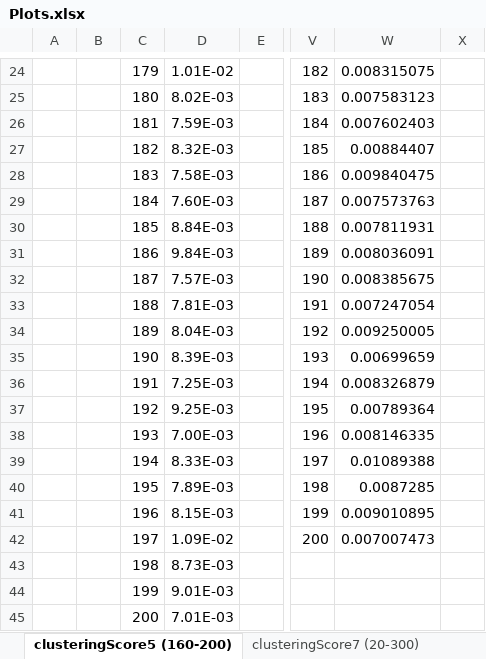
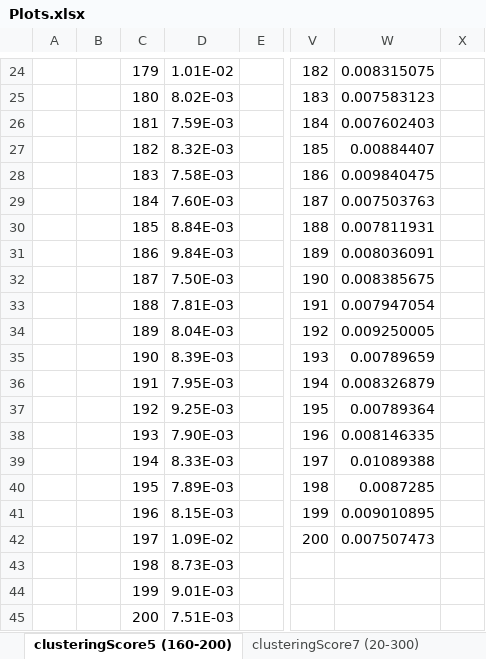
Before and after one commit to weevood/MA-BDA_Project, an Excel workbook: Documentation/Plots.xlsx, sheet clusteringScore5 (160-200), drawn as a sheet; only a part is shown, gaps mark what is left out; values as stored, in another font and other column widths than the file's, no borders; charts and pictures and conditional formats not drawn; the diff names each change by its address in the sheet, - before the commit and + after, or states it on an @@ line.

```diff
--- a/Documentation/Plots.xlsx (sheet clusteringScore5 (160-200))
+++ b/Documentation/Plots.xlsx (sheet clusteringScore5 (160-200))
-W29: 0.007573763
+W29: 0.007503763
-D32: 7.57E-03
+D32: 7.50E-03
-W33: 0.007247054
+W33: 0.007947054
-W35: 0.00699659
+W35: 0.00789659
-D36: 7.25E-03
+D36: 7.95E-03
-D38: 7.00E-03
+D38: 7.90E-03
-W42: 0.007007473
+W42: 0.007507473
-D45: 7.01E-03
+D45: 7.51E-03
```
Also changed, not shown: sheet clusteringScore4 (160-200), charts or pictures, 4 other files.
